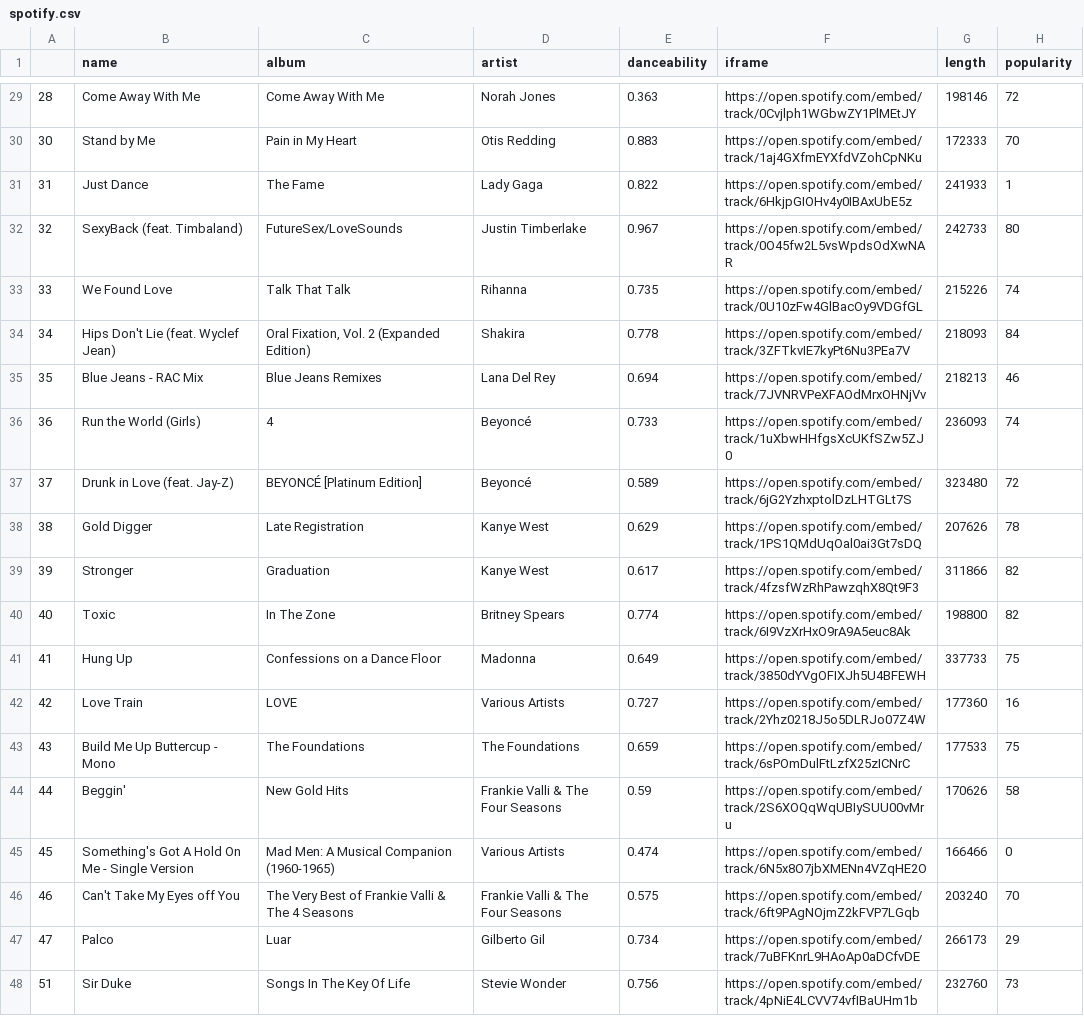
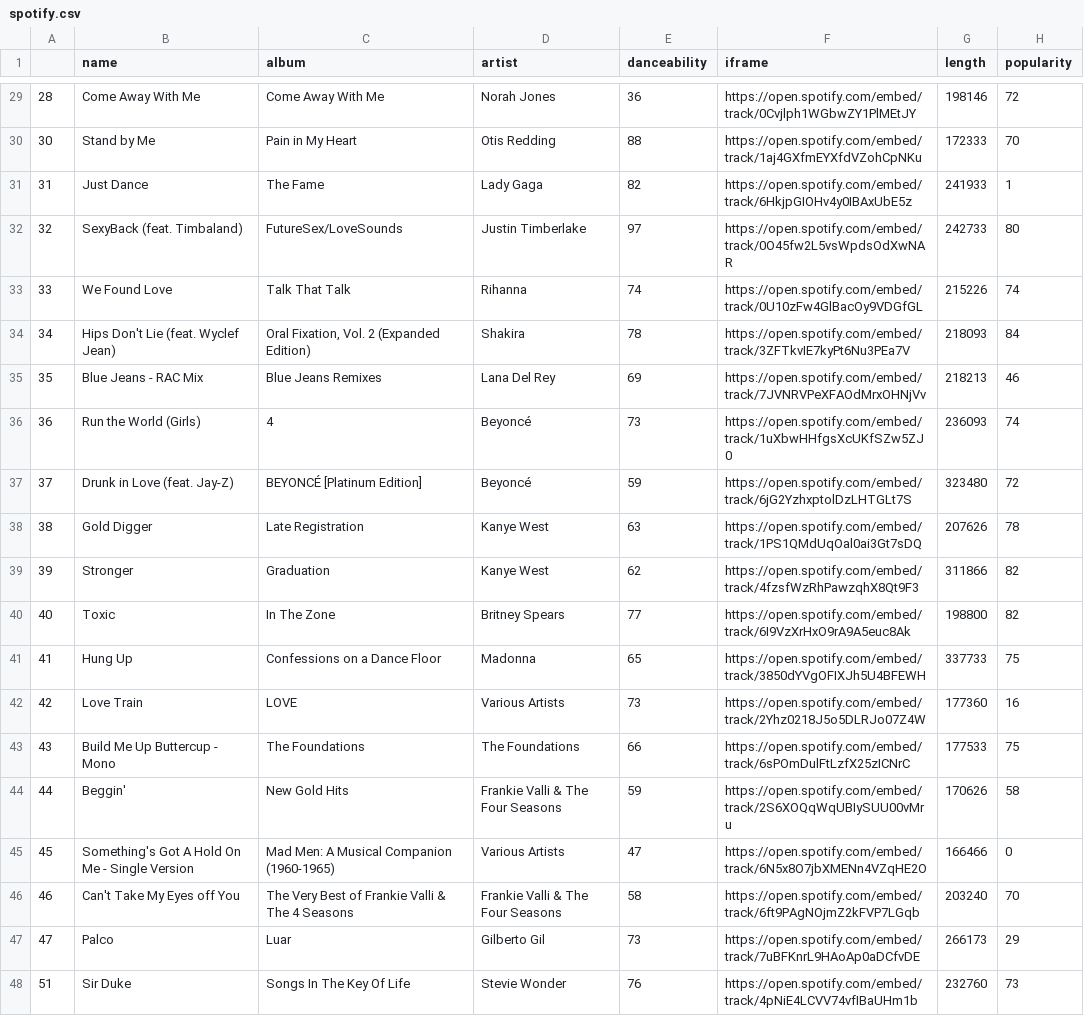
Before and after one commit to tollsforthee/weddingtester, a CSV file: spotify.csv, drawn as a sheet; only a part is shown, gaps mark what is left out; the diff covers the shown part only; the diff names each change by its address in the sheet, - before the commit and + after, or states it on an @@ line.

```diff
--- a/spotify.csv
+++ b/spotify.csv
-E29 (danceability): 0.363
+E29 (danceability): 36
-E30 (danceability): 0.883
+E30 (danceability): 88
-E31 (danceability): 0.822
+E31 (danceability): 82
-E32 (danceability): 0.967
+E32 (danceability): 97
-E33 (danceability): 0.735
+E33 (danceability): 74
-E34 (danceability): 0.778
+E34 (danceability): 78
-E35 (danceability): 0.694
+E35 (danceability): 69
-E36 (danceability): 0.733
+E36 (danceability): 73
-E37 (danceability): 0.589
+E37 (danceability): 59
-E38 (danceability): 0.629
+E38 (danceability): 63
-E39 (danceability): 0.617
+E39 (danceability): 62
-E40 (danceability): 0.774
+E40 (danceability): 77
-E41 (danceability): 0.649
+E41 (danceability): 65
-E42 (danceability): 0.727
+E42 (danceability): 73
-E43 (danceability): 0.659
+E43 (danceability): 66
-E44 (danceability): 0.59
+E44 (danceability): 59
-E45 (danceability): 0.474
+E45 (danceability): 47
-E46 (danceability): 0.575
+E46 (danceability): 58
-E47 (danceability): 0.734
+E47 (danceability): 73
-E48 (danceability): 0.756
+E48 (danceability): 76
```
Also changed, not shown: 28 edited cells elsewhere in this file.
